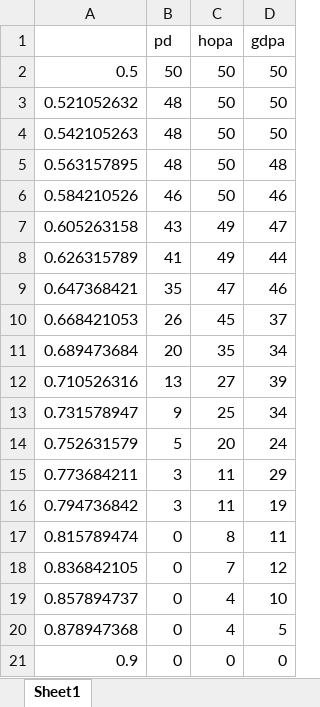
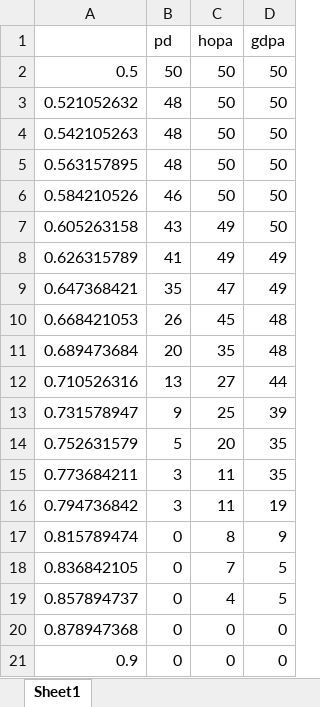
Before and after one commit to rivasjm/gradrts, an Excel workbook: workspace/framework_paper/edf/edf-25/edf-25_schedulables.xlsx, sheet Sheet1, drawn as a sheet; values as stored, in another font and other column widths than the file's, no borders; the diff names each change by its address in the sheet, - before the commit and + after, or states it on an @@ line.

```diff
--- a/workspace/framework_paper/edf/edf-25/edf-25_schedulables.xlsx (sheet Sheet1)
+++ b/workspace/framework_paper/edf/edf-25/edf-25_schedulables.xlsx (sheet Sheet1)
-D5 (gdpa): 48
+D5 (gdpa): 50
-D6 (gdpa): 46
+D6 (gdpa): 50
-D7 (gdpa): 47
+D7 (gdpa): 50
-D8 (gdpa): 44
+D8 (gdpa): 49
-D9 (gdpa): 46
+D9 (gdpa): 49
-D10 (gdpa): 37
+D10 (gdpa): 48
-D11 (gdpa): 34
+D11 (gdpa): 48
-D12 (gdpa): 39
+D12 (gdpa): 44
-D13 (gdpa): 34
+D13 (gdpa): 39
-D14 (gdpa): 24
+D14 (gdpa): 35
-D15 (gdpa): 29
+D15 (gdpa): 35
-D17 (gdpa): 11
+D17 (gdpa): 9
-D18 (gdpa): 12
+D18 (gdpa): 5
-D19 (gdpa): 10
+D19 (gdpa): 5
-C20 (hopa): 4
+C20 (hopa): 0
-D20 (gdpa): 5
+D20 (gdpa): 0
```
Also changed, not shown: workspace/framework_paper/edf/edf-15/edf-15_schedulables.xlsx, workspace/framework_paper/edf/edf-15/edf-15_times.xlsx, 9 other files.
